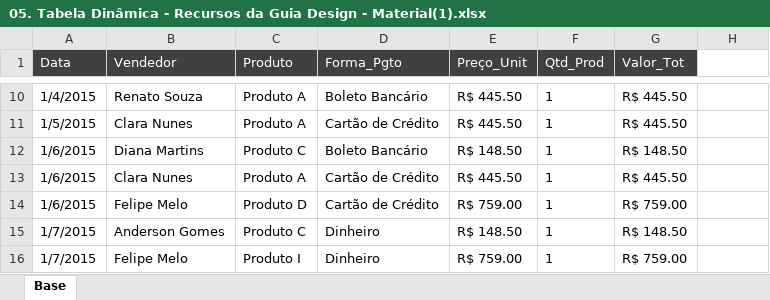
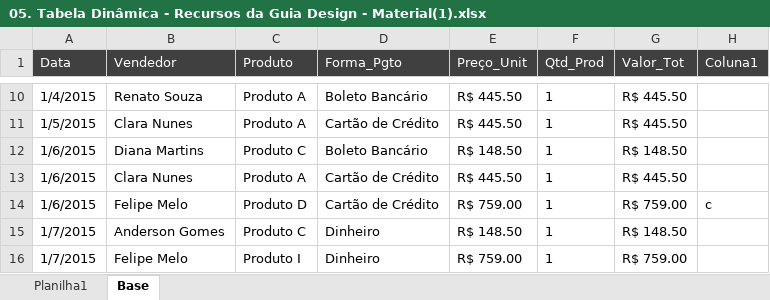
Before and after one commit to filipeAugusto99/Excel, an Excel workbook: 6-TabelaDinamica/05. Tabela Dinâmica - Recursos da Guia Design - Material(1).xlsx, sheet Base, drawn as a sheet; only a part is shown, gaps mark what is left out; values as stored, in another font and other column widths than the file's, no borders; table styles not drawn; the diff names each change by its address in the sheet, - before the commit and + after, or states it on an @@ line.

```diff
--- a/6-TabelaDinamica/05. Tabela Dinâmica - Recursos da Guia Design - Material(1).xlsx (sheet Base)
+++ b/6-TabelaDinamica/05. Tabela Dinâmica - Recursos da Guia Design - Material(1).xlsx (sheet Base)
+sheet tab: Planilha1
-H1: (empty)
+H1: Coluna1
-H1 fill: none
+H1 fill: #404040
-H14 (Coluna1): (empty)
+H14 (Coluna1): c
```
Also changed, not shown: charts or pictures.
